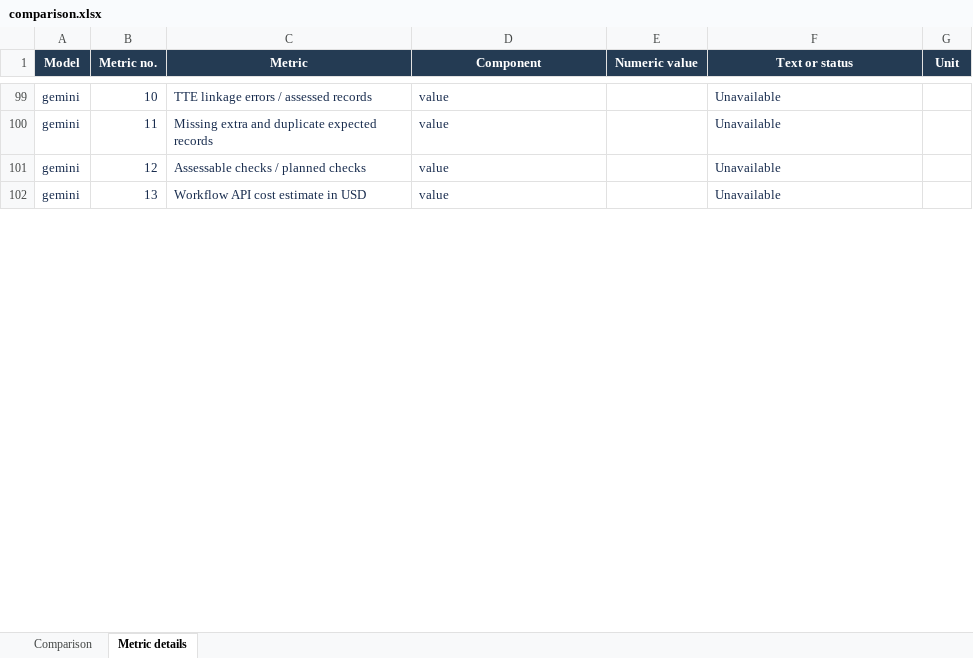
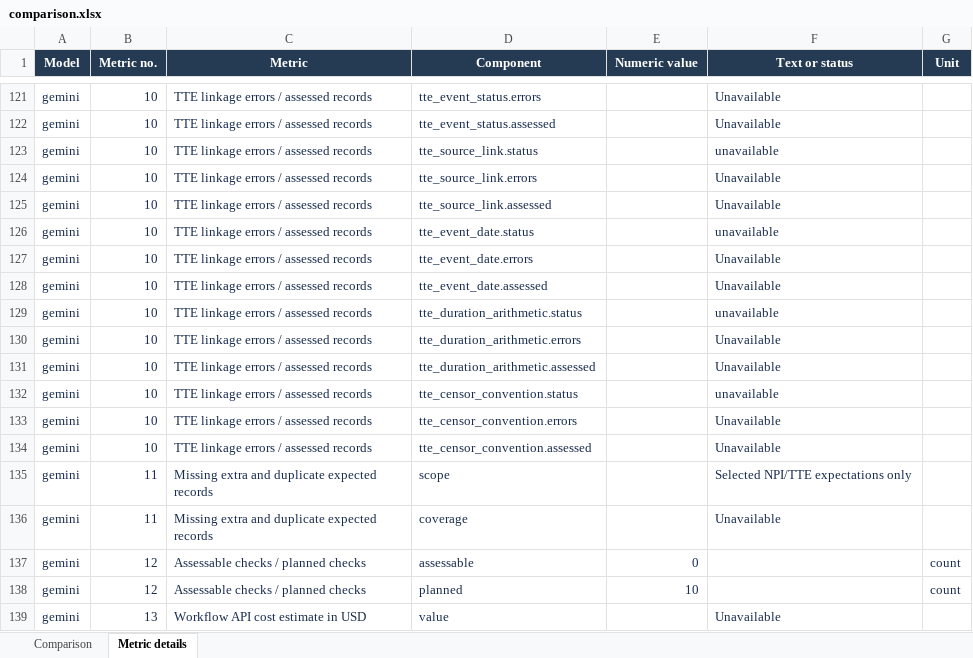
Before and after one commit to lyc0603/clinical_bench, an Excel workbook: pre_experiment/results/ai431-full-models-2026-11-05/comparison.xlsx, sheet Metric details, drawn as a sheet; only a part is shown, gaps mark what is left out; values as stored, in another font and other column widths than the file's, no borders; table styles not drawn; addresses are those after the commit; the diff covers the shown part only; the diff names each change by its address in the sheet, - before the commit and + after, or states it on an @@ line.

```diff
--- a/pre_experiment/results/ai431-full-models-2026-11-05/comparison.xlsx (sheet Metric details)
+++ b/pre_experiment/results/ai431-full-models-2026-11-05/comparison.xlsx (sheet Metric details)
-D121 (Component): value
+D121 (Component): tte_event_status.errors
+row 122: gemini | 10 | TTE linkage errors / assessed records | tte_event_status.assessed |  | Unavailable
+row 123: gemini | 10 | TTE linkage errors / assessed records | tte_source_link.status |  | unavailable
+row 124: gemini | 10 | TTE linkage errors / assessed records | tte_source_link.errors |  | Unavailable
+row 125: gemini | 10 | TTE linkage errors / assessed records | tte_source_link.assessed |  | Unavailable
+row 126: gemini | 10 | TTE linkage errors / assessed records | tte_event_date.status |  | unavailable
+row 127: gemini | 10 | TTE linkage errors / assessed records | tte_event_date.errors |  | Unavailable
+row 128: gemini | 10 | TTE linkage errors / assessed records | tte_event_date.assessed |  | Unavailable
+row 129: gemini | 10 | TTE linkage errors / assessed records | tte_duration_arithmetic.status |  | unavailable
+row 130: gemini | 10 | TTE linkage errors / assessed records | tte_duration_arithmetic.errors |  | Unavailable
+row 131: gemini | 10 | TTE linkage errors / assessed records | tte_duration_arithmetic.assessed |  | Unavailable
+row 132: gemini | 10 | TTE linkage errors / assessed records | tte_censor_convention.status |  | unavailable
+row 133: gemini | 10 | TTE linkage errors / assessed records | tte_censor_convention.errors |  | Unavailable
+row 134: gemini | 10 | TTE linkage errors / assessed records | tte_censor_convention.assessed |  | Unavailable
+row 135: gemini | 11 | Missing extra and duplicate expected records | scope |  | Selected NPI/TTE expectations only
-D136 (Component): value
+D136 (Component): coverage
+row 137: gemini | 12 | Assessable checks / planned checks | assessable | 0 |  | count
-D138 (Component): value
+D138 (Component): planned
-E138 (Numeric value): (empty)
+E138 (Numeric value): 10
-F138 (Text or status): Unavailable
+F138 (Text or status): (empty)
-G138 (Unit): (empty)
+G138 (Unit): count
```
Also changed, not shown: 192 added rows and 84 edited cells elsewhere in this sheet, sheet Comparison, 25 other files.
